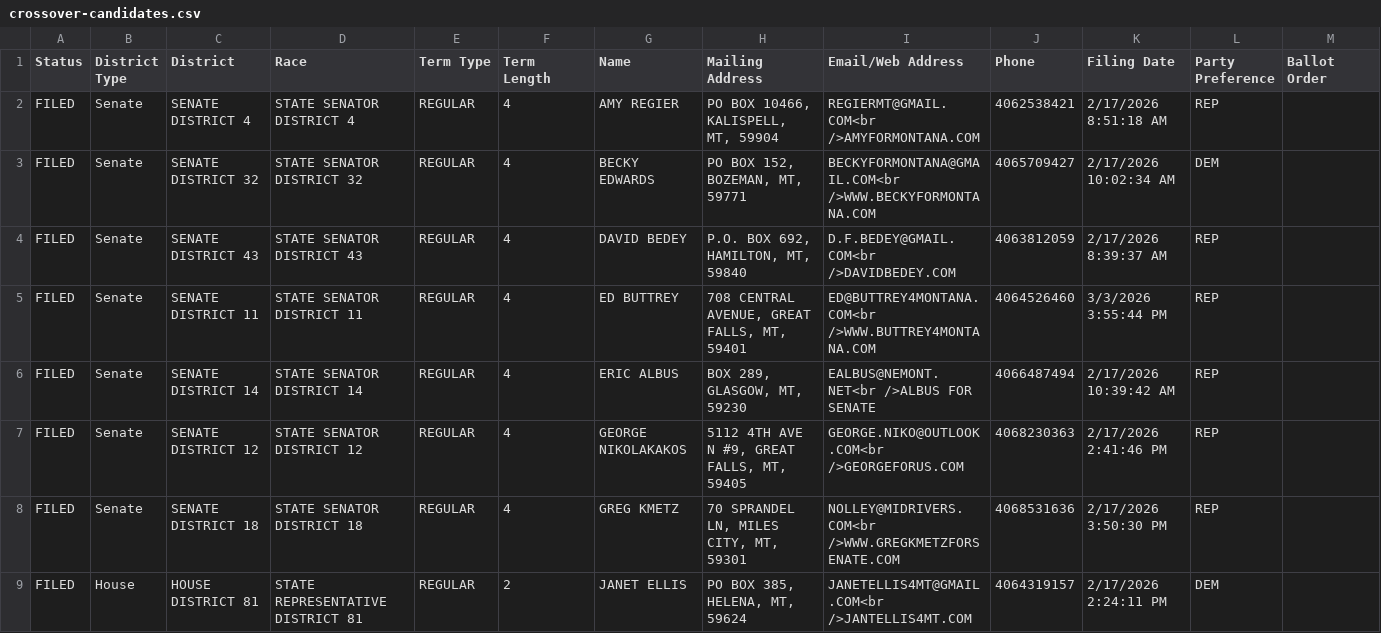
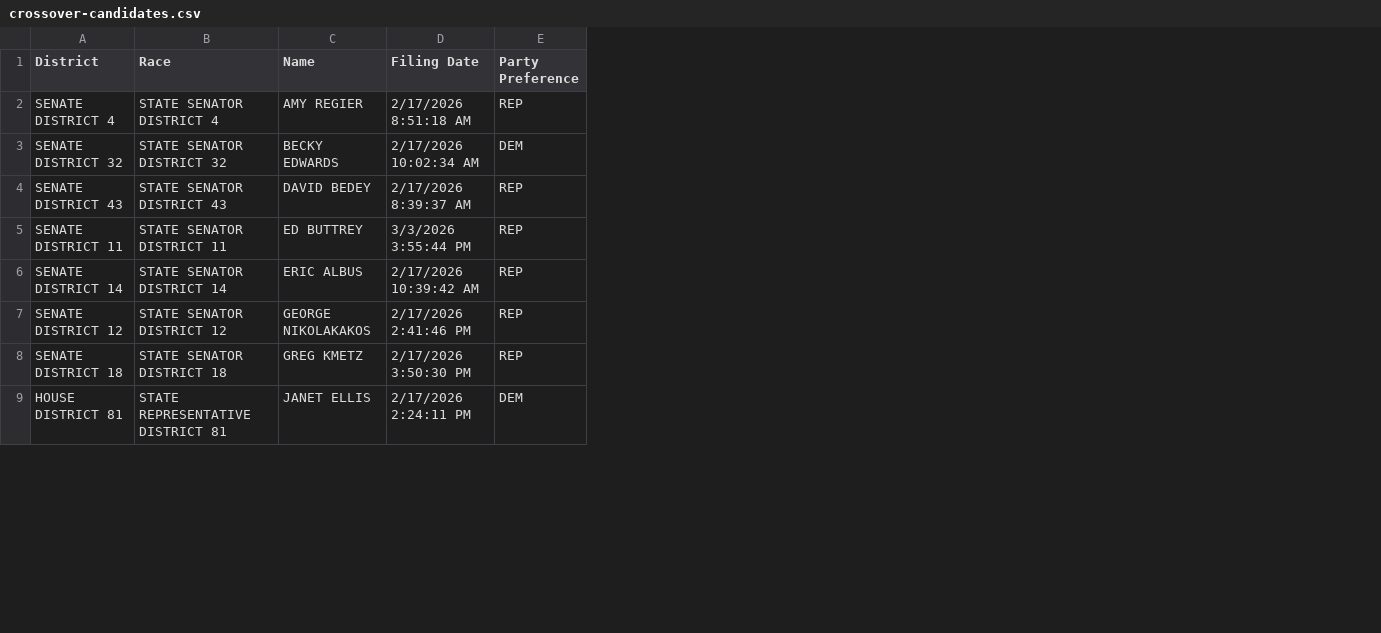
Before and after one commit to mtfreepress/mt-2026-elections, a CSV file: inputs/filings/candidate-breakdown/crossover-candidates.csv, drawn as a sheet; only a part is shown; removed rows and columns are numbered as before the commit, all else as after; the diff covers the shown part only; the diff names each change by its address in the sheet, - before the commit and + after, or states it on an @@ line.

```diff
--- a/inputs/filings/candidate-breakdown/crossover-candidates.csv
+++ b/inputs/filings/candidate-breakdown/crossover-candidates.csv
-column A (Status), rows 2-9: all FILED
-column B (District Type), rows 2-9: Senate | Senate | Senate | Senate | Senate | Senate | Senate | House
-column E (Term Type), rows 2-9: all REGULAR
-column F (Term Length), rows 2-9: 4 | 4 | 4 | 4 | 4 | 4 | 4 | 2
-column H (Mailing Address), rows 2-9: PO BOX 10466, KALISPELL, MT, 59904 | PO BOX 152, BOZEMAN, MT, 59771 | P.O. BOX 692, HAMILTON, MT, 59840 | 708 CENTRAL AVENUE, GREAT FALLS, MT, 59401 | BOX 289, GLASGOW, MT, 59230 | 5112 4TH AVE N #9, GREAT FALLS, MT, 59405 | 70 SPRANDEL LN, MILES CITY, MT, 59301 | PO BOX 385, HELENA, MT, 59624
-column I (Email/Web Address), rows 2-9: REGIERMT@GMAIL.COM<br />AMYFORMONTANA.COM | BECKYFORMONTANA@GMAIL.COM<br />WWW.BECKYFORMONTANA.COM | D.F.BEDEY@GMAIL.COM<br />DAVIDBEDEY.COM | ED@BUTTREY4MONTANA.COM<br />WWW.BUTTREY4MONTANA.COM | EALBUS@NEMONT.NET<br />ALBUS FOR SENATE | GEORGE.NIKO@OUTLOOK.COM<br />GEORGEFORUS.COM | NOLLEY@MIDRIVERS.COM<br />WWW.GREGKMETZFORSENATE.COM | JANETELLIS4MT@GMAIL.COM<br />JANTELLIS4MT.COM
-column J (Phone), rows 2-9: 4062538421 | 4065709427 | 4063812059 | 4064526460 | 4066487494 | 4068230363 | 4068531636 | 4064319157
-column M (Ballot Order), empty
```
Also changed, not shown: 2 added rows elsewhere in this file, inputs/filings/candidate-breakdown/contested-general.csv, inputs/filings/candidate-breakdown/contested-primaries.csv, 12 other files.
